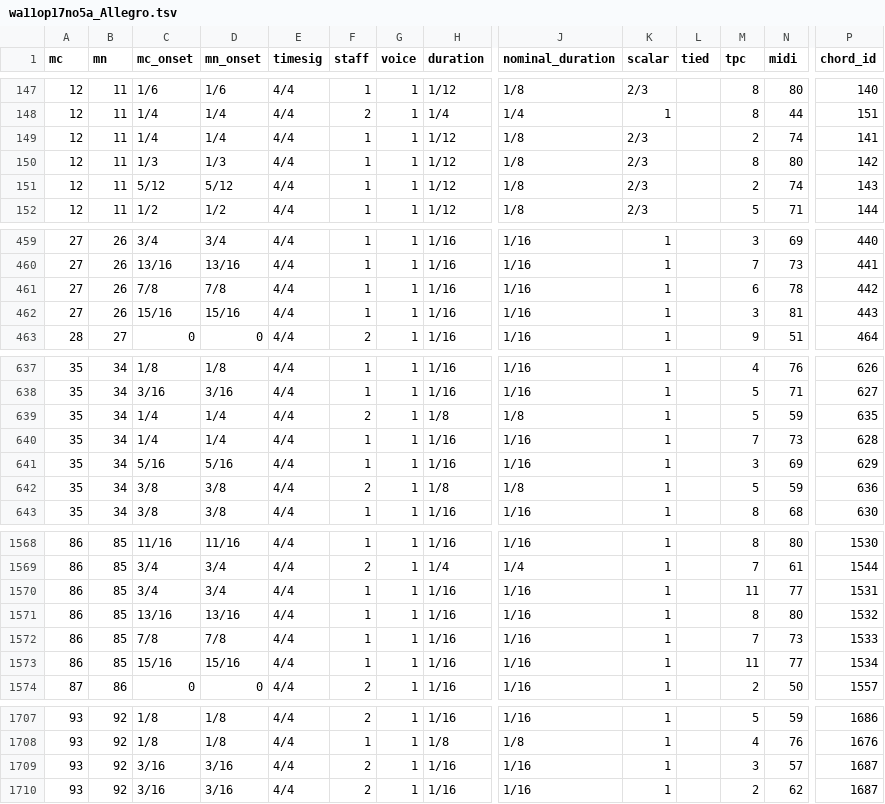
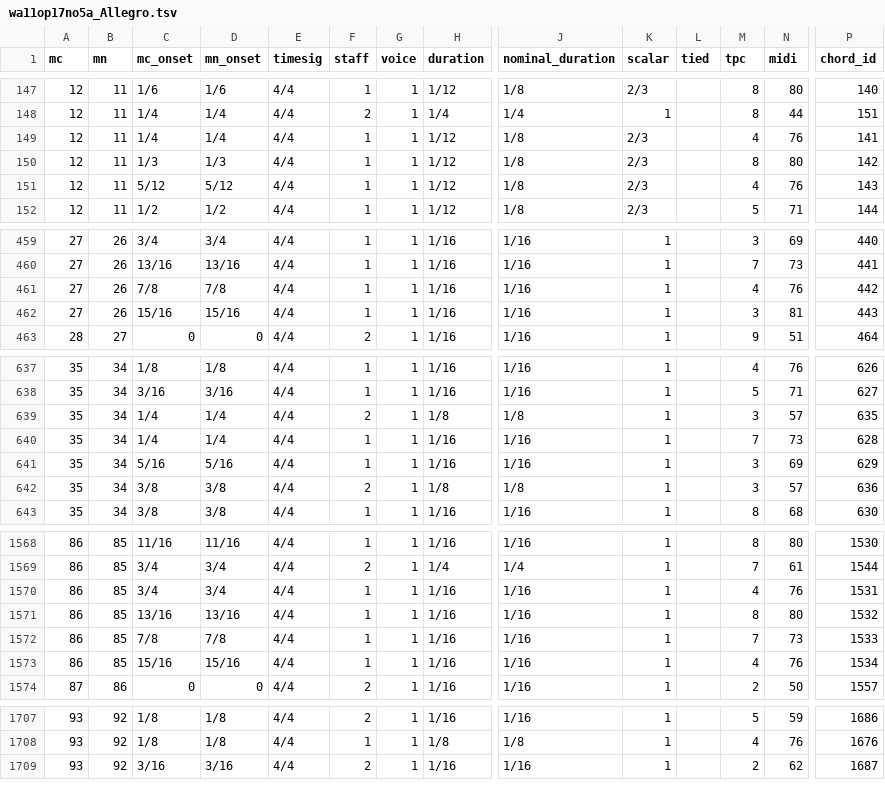
Before and after one commit to DCMLab/jc_bach_sonatas, a TSV file: notes/wa11op17no5a_Allegro.tsv, drawn as a sheet; only a part is shown, gaps mark what is left out; rows hold the shown columns only; the diff covers the shown part only; the diff names each change by its address in the sheet, - before the commit and + after, or states it on an @@ line.

```diff
--- a/notes/wa11op17no5a_Allegro.tsv
+++ b/notes/wa11op17no5a_Allegro.tsv
-M149 (tpc): 2
+M149 (tpc): 4
-N149 (midi): 74
+N149 (midi): 76
-M151 (tpc): 2
+M151 (tpc): 4
-N151 (midi): 74
+N151 (midi): 76
-M461 (tpc): 6
+M461 (tpc): 4
-N461 (midi): 78
+N461 (midi): 76
-M639 (tpc): 5
+M639 (tpc): 3
-N639 (midi): 59
+N639 (midi): 57
-M642 (tpc): 5
+M642 (tpc): 3
-N642 (midi): 59
+N642 (midi): 57
-M1570 (tpc): 11
+M1570 (tpc): 4
-N1570 (midi): 77
+N1570 (midi): 76
-M1573 (tpc): 11
+M1573 (tpc): 4
-N1573 (midi): 77
+N1573 (midi): 76
-row 1709: 93 | 92 | 3/16 | 3/16 | 4/4 | 2 | 1 | 1/16 | 1/16 | 1 |  | 3 | 57 | 1687
```
Also changed, not shown: 10 edited cells elsewhere in this file, harmonies/wa11op17no5a_Allegro.tsv, metadata.tsv, 1 other file.
